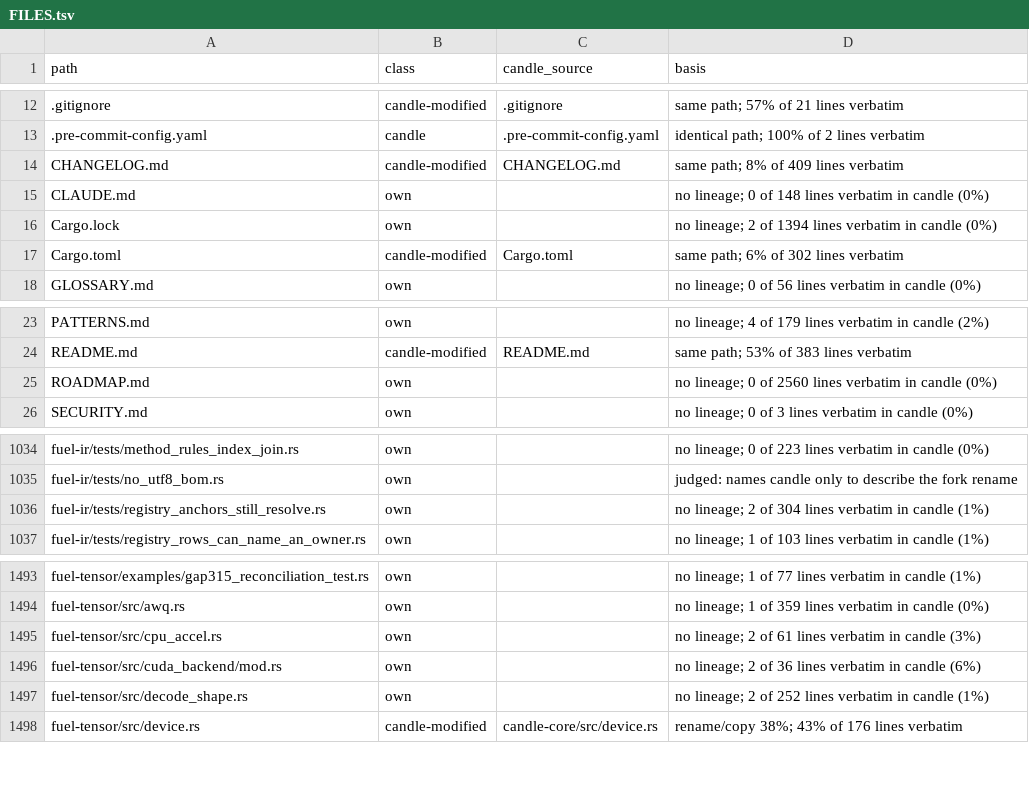
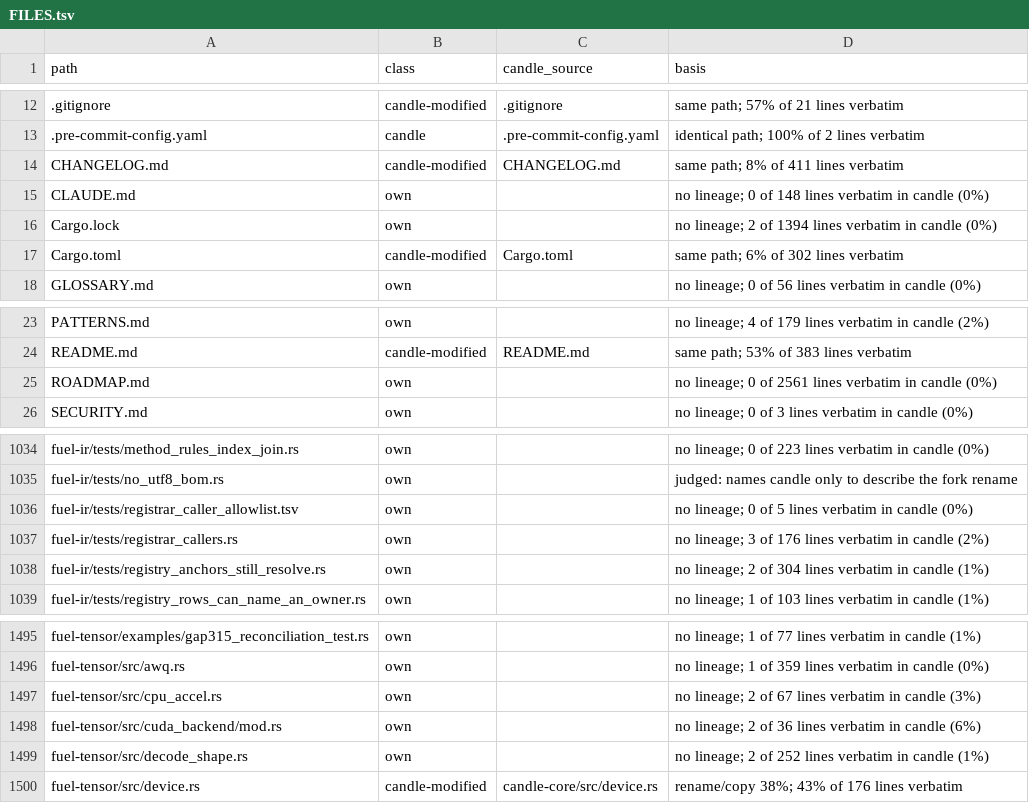
Before and after one commit to ciresnave/fuel, a TSV file: docs/provenance/FILES.tsv, drawn as a sheet; only a part is shown, gaps mark what is left out.

```diff
--- a/docs/provenance/FILES.tsv
+++ b/docs/provenance/FILES.tsv
@@ -13,3 +13,3 @@ path	class	candle_source	basis
 .pre-commit-config.yaml	candle	.pre-commit-config.yaml	identical path; 100% of 2 lines verbatim
-CHANGELOG.md	candle-modified	CHANGELOG.md	same path; 8% of 409 lines verbatim
+CHANGELOG.md	candle-modified	CHANGELOG.md	same path; 8% of 411 lines verbatim
 CLAUDE.md	own		no lineage; 0 of 148 lines verbatim in candle (0%)
@@ -24,3 +24,3 @@ PATTERNS.md	own		no lineage; 4 of 179 lines verbatim in candle (2%)
 README.md	candle-modified	README.md	same path; 53% of 383 lines verbatim
-ROADMAP.md	own		no lineage; 0 of 2560 lines verbatim in candle (0%)
+ROADMAP.md	own		no lineage; 0 of 2561 lines verbatim in candle (0%)
 SECURITY.md	own		no lineage; 0 of 3 lines verbatim in candle (0%)
@@ -1035,2 +1035,4 @@ fuel-ir/tests/method_rules_index_join.rs	own		no lineage; 0 of 223 lines verbati
 fuel-ir/tests/no_utf8_bom.rs	own		judged: names candle only to describe the fork rename
+fuel-ir/tests/registrar_caller_allowlist.tsv	own		no lineage; 0 of 5 lines verbatim in candle (0%)
+fuel-ir/tests/registrar_callers.rs	own		no lineage; 3 of 176 lines verbatim in candle (2%)
 fuel-ir/tests/registry_anchors_still_resolve.rs	own		no lineage; 2 of 304 lines verbatim in candle (1%)
@@ -1494,3 +1496,3 @@ fuel-tensor/examples/gap315_reconciliation_test.rs	own		no lineage; 1 of 77 line
 fuel-tensor/src/awq.rs	own		no lineage; 1 of 359 lines verbatim in candle (0%)
-fuel-tensor/src/cpu_accel.rs	own		no lineage; 2 of 61 lines verbatim in candle (3%)
+fuel-tensor/src/cpu_accel.rs	own		no lineage; 2 of 67 lines verbatim in candle (3%)
 fuel-tensor/src/cuda_backend/mod.rs	own		no lineage; 2 of 36 lines verbatim in candle (6%)
```
Also changed, not shown: 9 other files.
